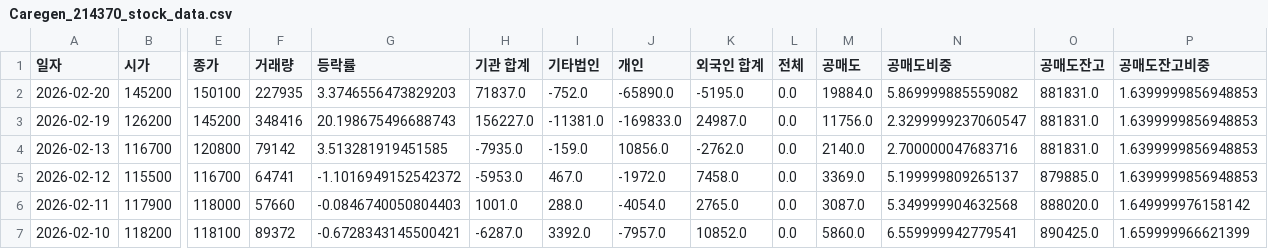
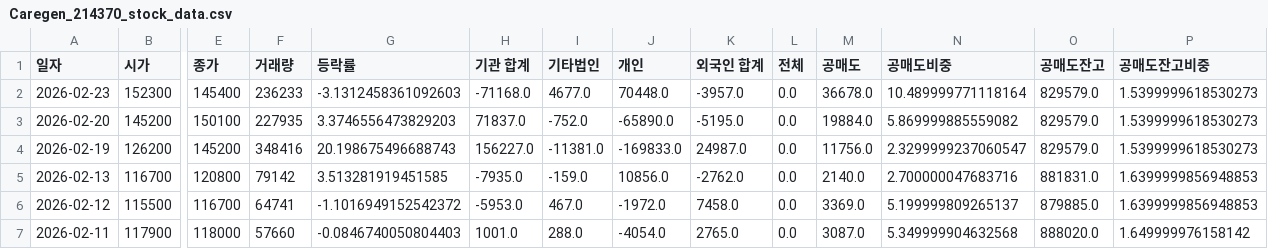
Before and after one commit to ccyun95/Pharma_bio_work, a CSV file: data/Caregen_214370_stock_data.csv, drawn as a sheet; only a part is shown, gaps mark what is left out; the shorter side is filled out with more unchanged rows; addresses are those after the commit; rows hold the shown columns only; the diff names each change by its address in the sheet, - before the commit and + after, or states it on an @@ line.

```diff
--- a/data/Caregen_214370_stock_data.csv
+++ b/data/Caregen_214370_stock_data.csv
+row 2: 2026-02-23 | 152300 | 145400 | 236233 | -3.1312458361092603 | -71168.0 | 4677.0 | 70448.0 | -3957.0 | 0.0 | 36678.0 | 10.489999771118164 | 829579.0 | 1.5399999618530273
-O3:O4 (공매도잔고): 881831.0
+O3:O4 (공매도잔고): 829579.0
-P3:P4 (공매도잔고비중): 1.6399999856948853
+P3:P4 (공매도잔고비중): 1.5399999618530273
```
Also changed, not shown: data/Celltrion_068270_stock_data.csv, data/Ligachem_Bio_141080_stock_data.csv, 22 other files.
